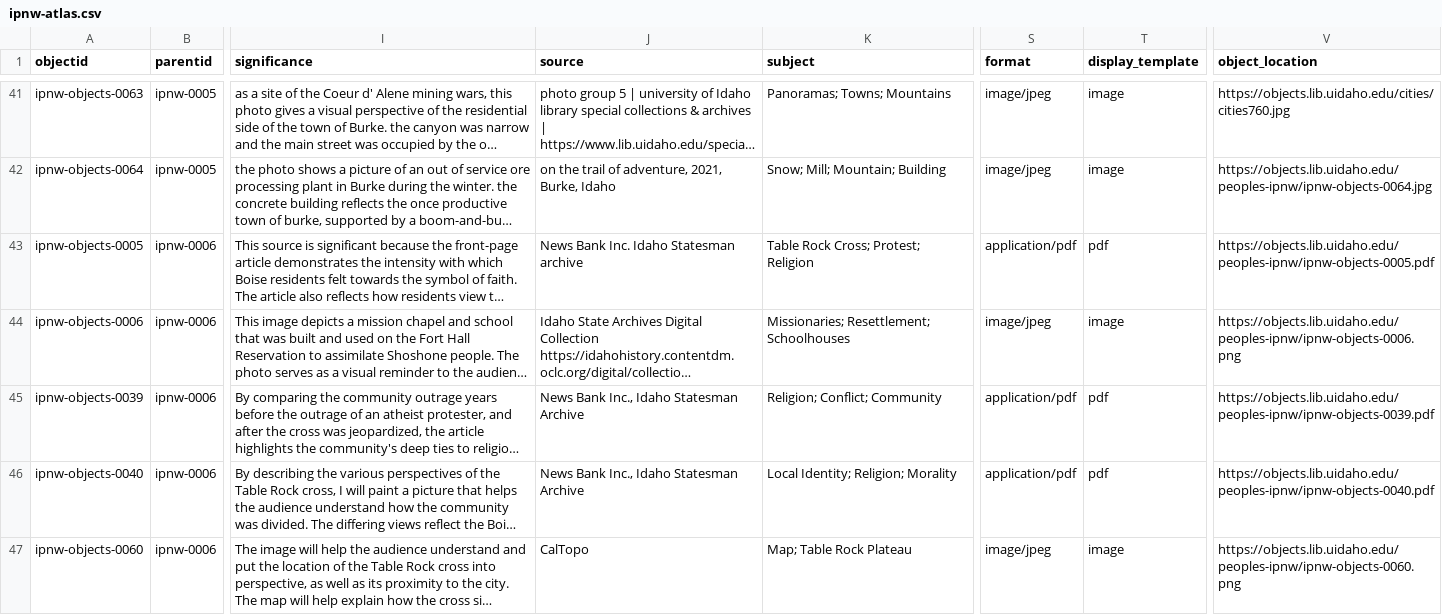
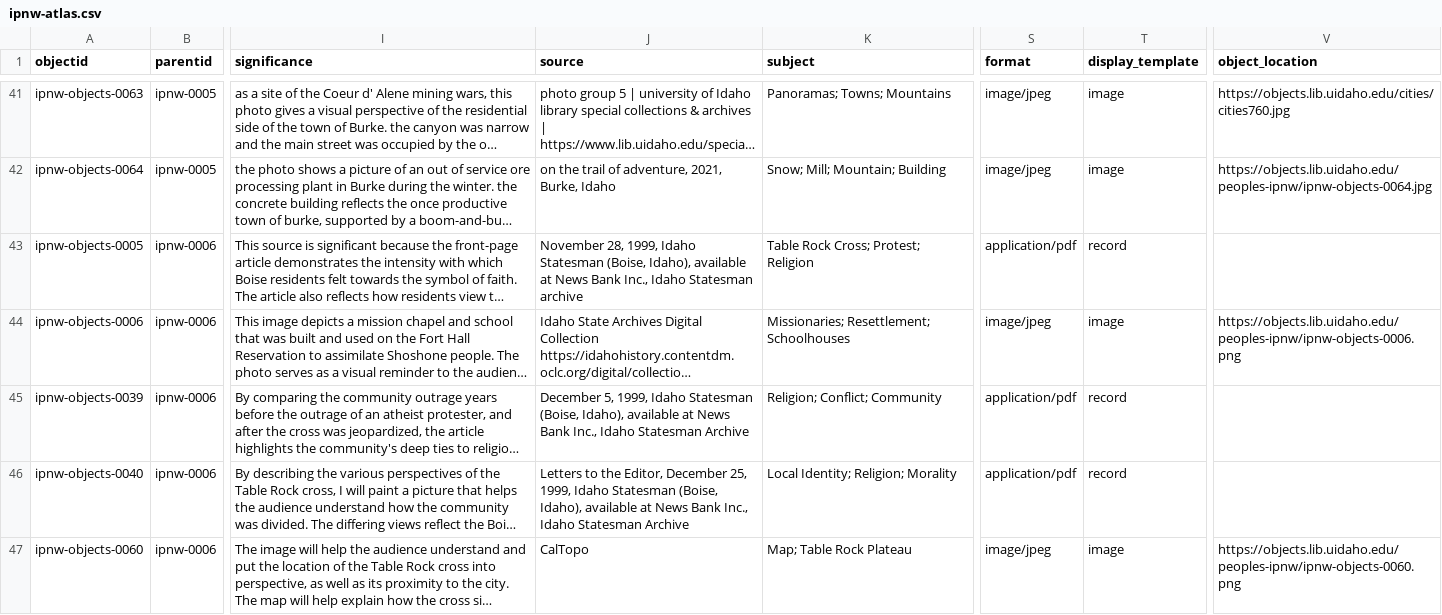
Before and after one commit to thecdil/peoples-ipnw, a CSV file: _data/ipnw-atlas.csv, drawn as a sheet; only a part is shown, gaps mark what is left out; long unchanged cells end in …; the diff covers the shown part only; the diff names each change by its address in the sheet, - before the commit and + after, or states it on an @@ line.

Commit message:
fix essays with images, clean up some pdf record objects

```diff
--- a/_data/ipnw-atlas.csv
+++ b/_data/ipnw-atlas.csv
-J43 (source): News Bank Inc. Idaho Statesman…
+J43 (source): November 28, 1999, Idaho Statesman (Boise, Idaho), available at News Bank Inc., Idaho Statesman…
-T43 (display_template): pdf
+T43 (display_template): record
-V43 (object_location): https://objects.lib.uidaho.edu/peoples-ipnw/ipnw-objects-0005.pdf
+V43 (object_location): (empty)
-J45 (source): News Bank…
+J45 (source): December 5, 1999, Idaho Statesman (Boise, Idaho), available at News Bank…
-T45:T46 (display_template): pdf
+T45:T46 (display_template): record
-V45 (object_location): https://objects.lib.uidaho.edu/peoples-ipnw/ipnw-objects-0039.pdf
+V45 (object_location): (empty)
-J46 (source): News Bank…
+J46 (source): Letters to the Editor, December 25, 1999, Idaho Statesman (Boise, Idaho), available at News Bank…
-V46 (object_location): https://objects.lib.uidaho.edu/peoples-ipnw/ipnw-objects-0040.pdf
+V46 (object_location): (empty)
```
Also changed, not shown: 3 added rows and 4 edited cells elsewhere in this file, 2 other files.
